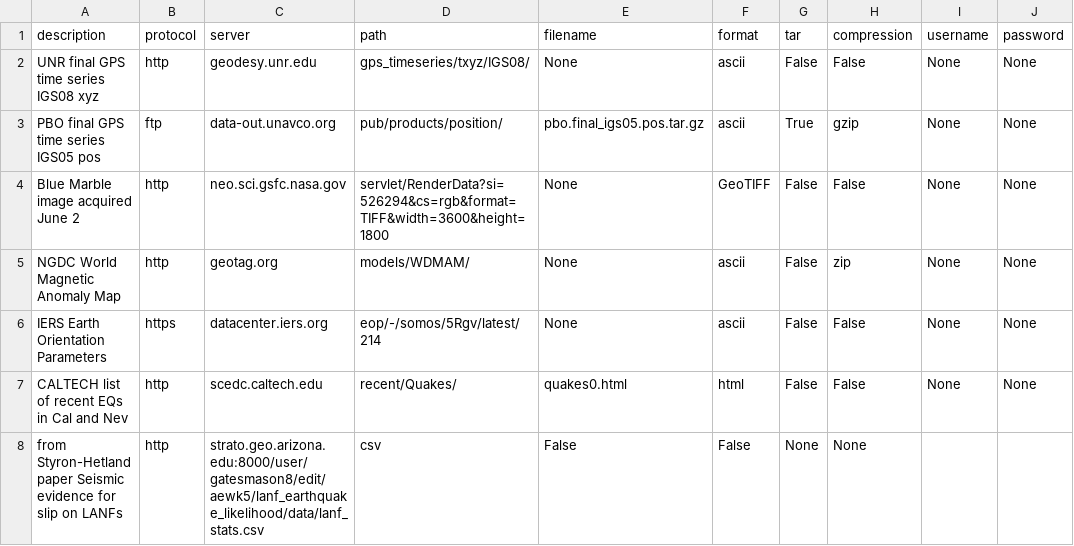
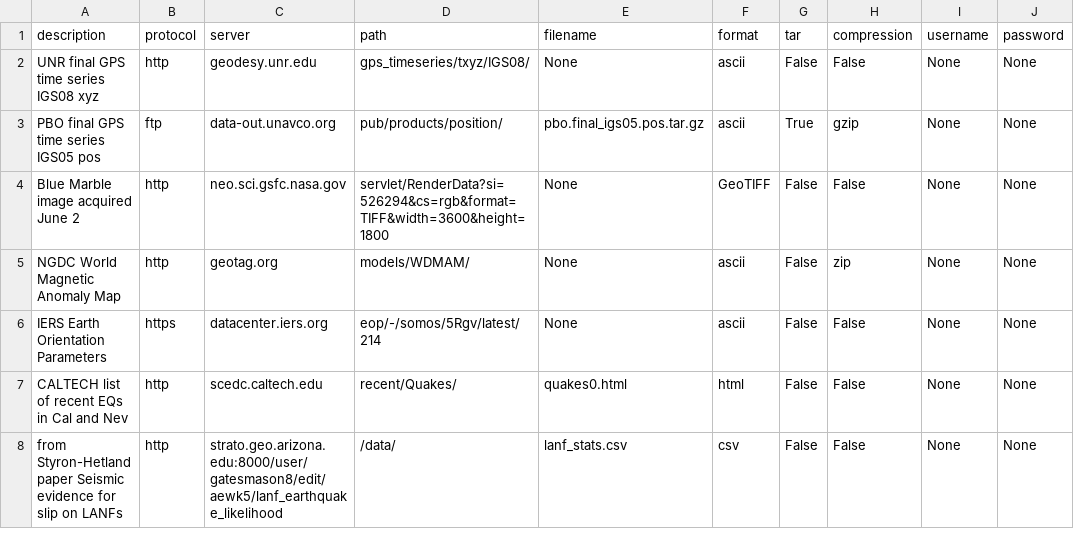
Before and after one commit to rabgc/GEARS_dsd, a CSV file: GEARS_dsd.csv, drawn as a sheet.

Commit message:
Update GEARS_dsd.csv
just want to see if this works....might use a data file similar to the recent EQs of nevada and cal for my final project on the Gutenberg-Richter Law

```diff
--- a/GEARS_dsd.csv
+++ b/GEARS_dsd.csv
@@ -7,2 +7,2 @@ IERS Earth Orientation Parameters,https,datacenter.iers.org,eop/-/somos/5Rgv/lat
 CALTECH list of recent EQs in Cal and Nev,http,scedc.caltech.edu,recent/Quakes/,quakes0.html,html,False,False,None,None
-from Styron-Hetland paper Seismic evidence for slip on LANFs,http,strato.geo.arizona.edu:8000/user/gatesmason8/edit/aewk5/lanf_earthquake_likelihood/data/lanf_stats.csv,csv,False,False,None,None
+from Styron-Hetland paper Seismic evidence for slip on LANFs,http,strato.geo.arizona.edu:8000/user/gatesmason8/edit/aewk5/lanf_earthquake_likelihood,/data/,lanf_stats.csv,csv,False,False,None,None
```
